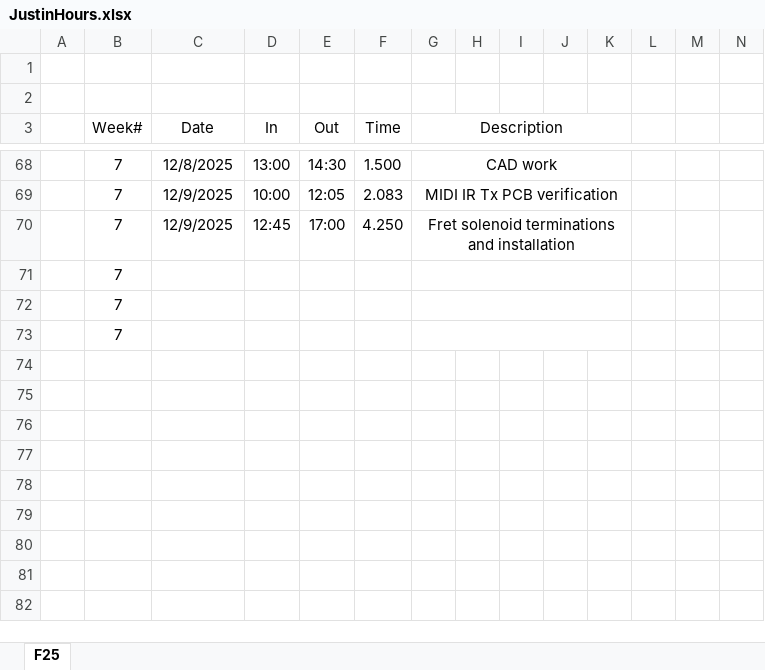
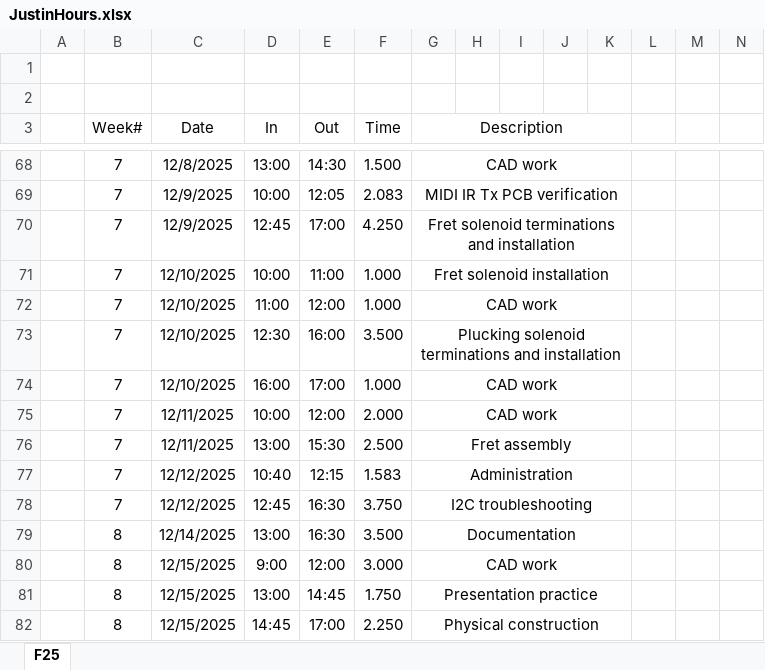
Before and after one commit to slacshan/MIDI-Projects, an Excel workbook: Documentation/F25/JustinHours.xlsx, sheet F25, drawn as a sheet; only a part is shown, gaps mark what is left out; values as stored, in another font and other column widths than the file's, no borders; removed rows and columns are numbered as before the commit, all else as after; rows hold the shown columns only; the diff names each change by its address in the sheet, - before the commit and + after, or states it on an @@ line.

Commit message:
updated cad files and hours

```diff
--- a/Documentation/F25/JustinHours.xlsx (sheet F25)
+++ b/Documentation/F25/JustinHours.xlsx (sheet F25)
-row 71:  | 7
-row 72:  | 7
-row 73:  | 7
+row 71:  | 7 | 12/10/2025 | 10:00 | 11:00 | 1.000 | Fret solenoid installation
+row 72:  | 7 | 12/10/2025 | 11:00 | 12:00 | 1.000 | CAD work
+row 73:  | 7 | 12/10/2025 | 12:30 | 16:00 | 3.500 | Plucking solenoid terminations and installation
+row 74:  | 7 | 12/10/2025 | 16:00 | 17:00 | 1.000 | CAD work
+row 75:  | 7 | 12/11/2025 | 10:00 | 12:00 | 2.000 | CAD work
+row 76:  | 7 | 12/11/2025 | 13:00 | 15:30 | 2.500 | Fret assembly
+row 77:  | 7 | 12/12/2025 | 10:40 | 12:15 | 1.583 | Administration
+row 78:  | 7 | 12/12/2025 | 12:45 | 16:30 | 3.750 | I2C troubleshooting
+row 79:  | 8 | 12/14/2025 | 13:00 | 16:30 | 3.500 | Documentation
+row 80:  | 8 | 12/15/2025 | 9:00 | 12:00 | 3.000 | CAD work
+row 81:  | 8 | 12/15/2025 | 13:00 | 14:45 | 1.750 | Presentation practice
+row 82:  | 8 | 12/15/2025 | 14:45 | 17:00 | 2.250 | Physical construction
```
Also changed, not shown: 6 other files.
